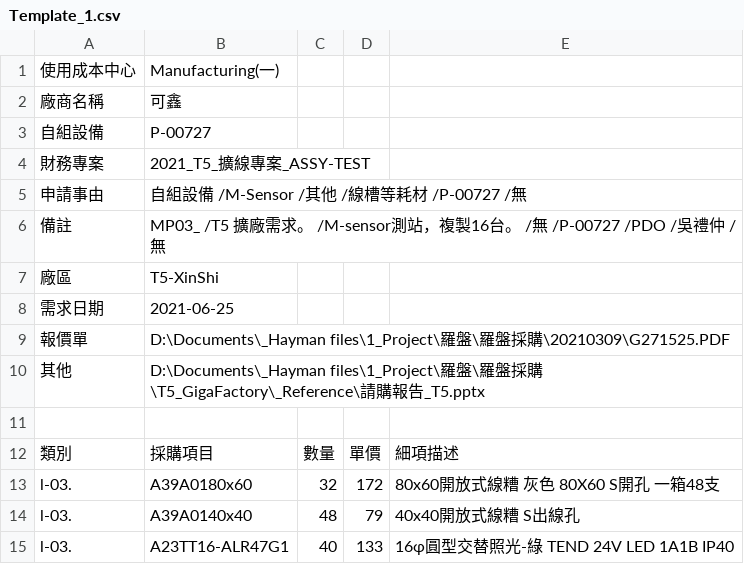
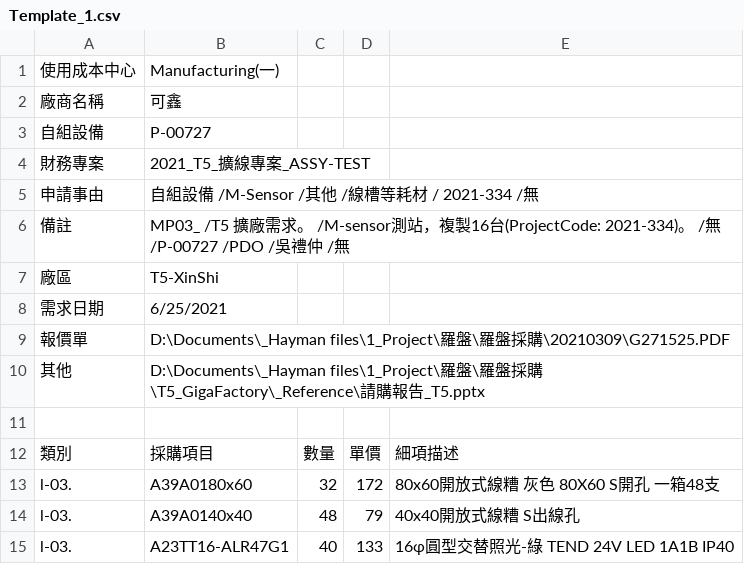
Before and after one commit to haymanmk/AutoFillPRForm, a CSV file: Template_1.csv, drawn as a sheet.

```diff
--- a/Template_1.csv
+++ b/Template_1.csv
@@ -4,6 +4,6 @@
 財務專案,2021_T5_擴線專案_ASSY-TEST,,,
-申請事由,自組設備 /M-Sensor /其他 /線槽等耗材 /P-00727 /無,,,
-備註,MP03_ /T5 擴廠需求。 /M-sensor測站，複製16台。 /無 /P-00727 /PDO /吳禮仲 /無,,,
+申請事由,自組設備 /M-Sensor /其他 /線槽等耗材 / 2021-334 /無,,,
+備註,MP03_ /T5 擴廠需求。 /M-sensor測站，複製16台(ProjectCode:  2021-334)。 /無 /P-00727 /PDO /吳禮仲 /無,,,
 廠區,T5-XinShi,,,
-需求日期,2021-06-25,,,
+需求日期,6/25/2021,,,
 報價單,D:\Documents\_Hayman files\1_Project\羅盤\羅盤採購\20210309\G271525.PDF,,,
```
Also changed, not shown: Template.csv, 2 other files.
